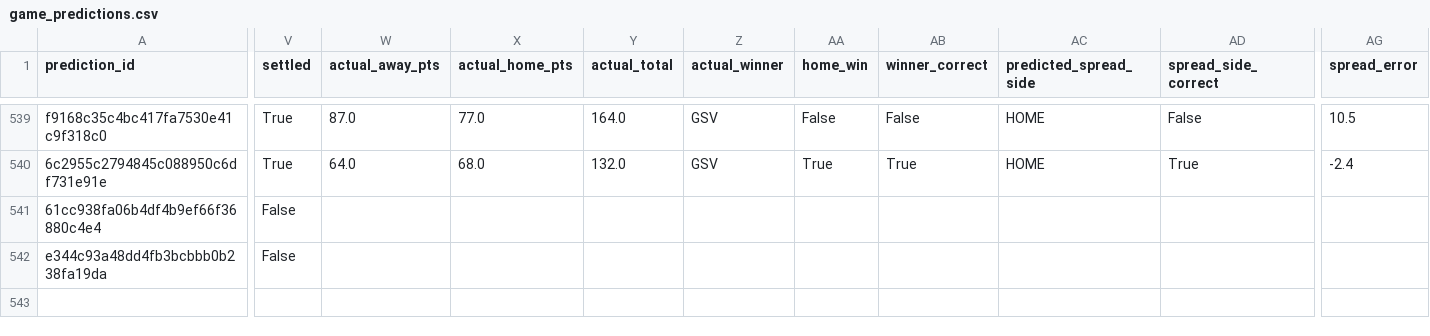
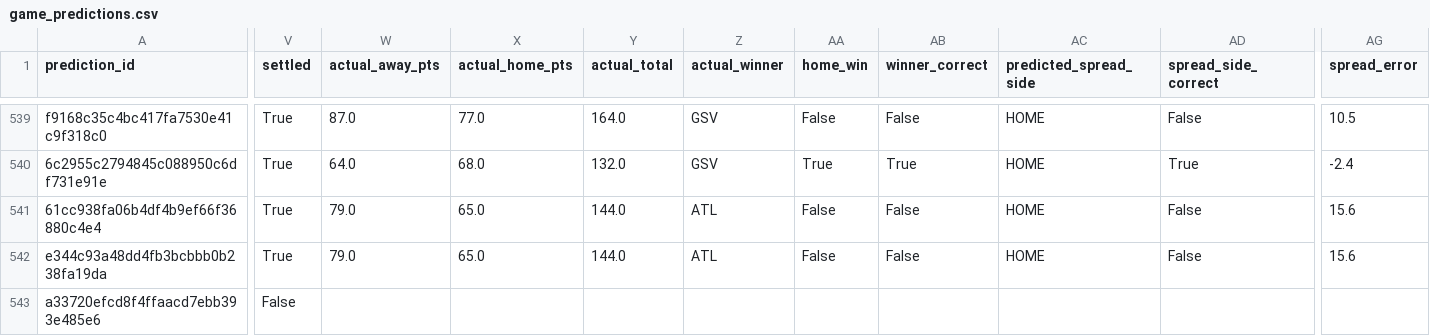
Before and after one commit to Alphakiller1/wnba-edge-model, a CSV file: data/predictions/game_predictions.csv, drawn as a sheet; only a part is shown, gaps mark what is left out; rows hold the shown columns only; the diff covers the shown part only; the diff names each change by its address in the sheet, - before the commit and + after, or states it on an @@ line.

```diff
--- a/data/predictions/game_predictions.csv
+++ b/data/predictions/game_predictions.csv
-V541:V542 (settled): False
+V541:V542 (settled): True
-W541:W542 (actual_away_pts): (empty)
+W541:W542 (actual_away_pts): 79.0
-X541:X542 (actual_home_pts): (empty)
+X541:X542 (actual_home_pts): 65.0
-Y541:Y542 (actual_total): (empty)
+Y541:Y542 (actual_total): 144.0
-Z541:Z542 (actual_winner): (empty)
+Z541:Z542 (actual_winner): ATL
-AA541:AA542 (home_win): (empty)
+AA541:AA542 (home_win): False
-AB541:AB542 (winner_correct): (empty)
+AB541:AB542 (winner_correct): False
-AC541:AC542 (predicted_spread_side): (empty)
+AC541:AC542 (predicted_spread_side): HOME
-AD541:AD542 (spread_side_correct): (empty)
+AD541:AD542 (spread_side_correct): False
-AG541:AG542 (spread_error): (empty)
+AG541:AG542 (spread_error): 15.6
+row 543: a33720efcd8f4ffaacd7ebb393e485e6 | False
```
Also changed, not shown: 5 edited cells elsewhere in this file, data/predictions/market_predictions.csv, data/processed/game_markets_2026-27.csv, 11 other files.
